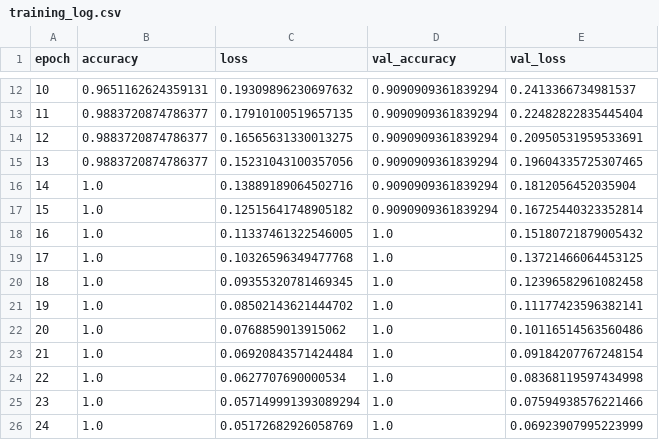
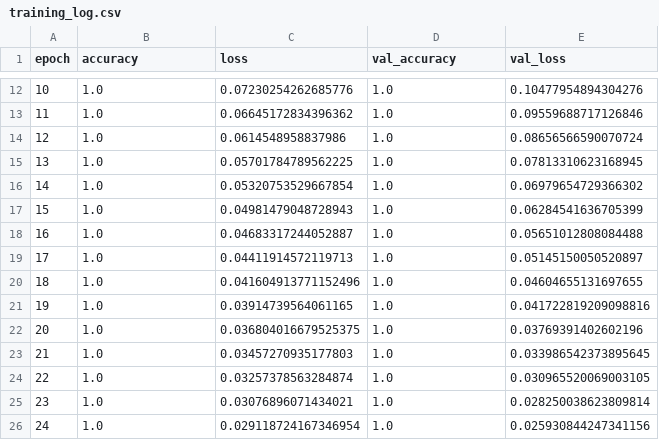
Before and after one commit to DressMe-AI/dressme-ml, a CSV file: model/training_log.csv, drawn as a sheet; only a part is shown, gaps mark what is left out; the diff covers the shown part only.

```diff
--- a/model/training_log.csv
+++ b/model/training_log.csv
@@ -12,15 +12,15 @@ epoch,accuracy,loss,val_accuracy,val_loss
-10,0.9651162624359131,0.19309896230697632,0.9090909361839294,0.2413366734981537
-11,0.9883720874786377,0.17910100519657135,0.9090909361839294,0.22482822835445404
-12,0.9883720874786377,0.16565631330013275,0.9090909361839294,0.20950531959533691
-13,0.9883720874786377,0.15231043100357056,0.9090909361839294,0.19604335725307465
-14,1.0,0.13889189064502716,0.9090909361839294,0.1812056452035904
-15,1.0,0.12515641748905182,0.9090909361839294,0.16725440323352814
-16,1.0,0.11337461322546005,1.0,0.15180721879005432
-17,1.0,0.10326596349477768,1.0,0.13721466064453125
-18,1.0,0.09355320781469345,1.0,0.12396582961082458
-19,1.0,0.08502143621444702,1.0,0.11177423596382141
-20,1.0,0.0768859013915062,1.0,0.10116514563560486
-21,1.0,0.06920843571424484,1.0,0.09184207767248154
-22,1.0,0.0627707690000534,1.0,0.08368119597434998
-23,1.0,0.057149991393089294,1.0,0.07594938576221466
-24,1.0,0.05172682926058769,1.0,0.06923907995223999
+10,1.0,0.07230254262685776,1.0,0.10477954894304276
+11,1.0,0.06645172834396362,1.0,0.09559688717126846
+12,1.0,0.0614548958837986,1.0,0.08656566590070724
+13,1.0,0.05701784789562225,1.0,0.07813310623168945
+14,1.0,0.05320753529667854,1.0,0.06979654729366302
+15,1.0,0.04981479048728943,1.0,0.06284541636705399
+16,1.0,0.04683317244052887,1.0,0.05651012808084488
+17,1.0,0.04411914572119713,1.0,0.05145150050520897
+18,1.0,0.041604913771152496,1.0,0.04604655131697655
+19,1.0,0.03914739564061165,1.0,0.041722819209098816
+20,1.0,0.036804016679525375,1.0,0.03769391402602196
+21,1.0,0.03457270935177803,1.0,0.033986542373895645
+22,1.0,0.03257378563284874,1.0,0.030965520069003105
+23,1.0,0.03076896071434021,1.0,0.028250038623809814
+24,1.0,0.029118724167346954,1.0,0.025930844247341156
```
Also changed, not shown: 90 edited cells elsewhere in this file, 3 other files.
